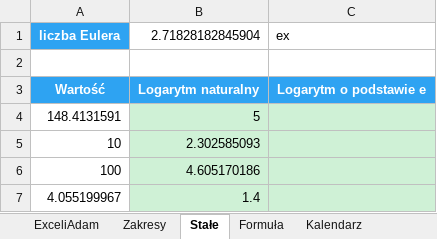
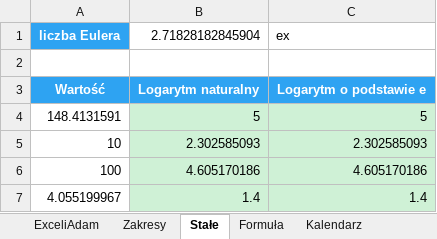
Before and after one commit to hubwied/learning-practice-path, an Excel workbook: excel/Pliki+Mistrz+Excela/początkowe/Rozdział 12 - Nazwy.xlsx, sheet Stałe, drawn as a sheet; values as stored, in another font and other column widths than the file's, no borders; the diff names each change by its address in the sheet, - before the commit and + after, or states it on an @@ line.

```diff
--- a/excel/Pliki+Mistrz+Excela/początkowe/Rozdział 12 - Nazwy.xlsx (sheet Stałe)
+++ b/excel/Pliki+Mistrz+Excela/początkowe/Rozdział 12 - Nazwy.xlsx (sheet Stałe)
-C4: (empty)
+C4: 5
-C5: (empty)
+C5: 2.302585093
-C6: (empty)
+C6: 4.605170186
-C7: (empty)
+C7: 1.4
```
Also changed, not shown: sheet Kalendarz, sheet Formuła, sheet Zakresy, charts or pictures, 1 other file.
